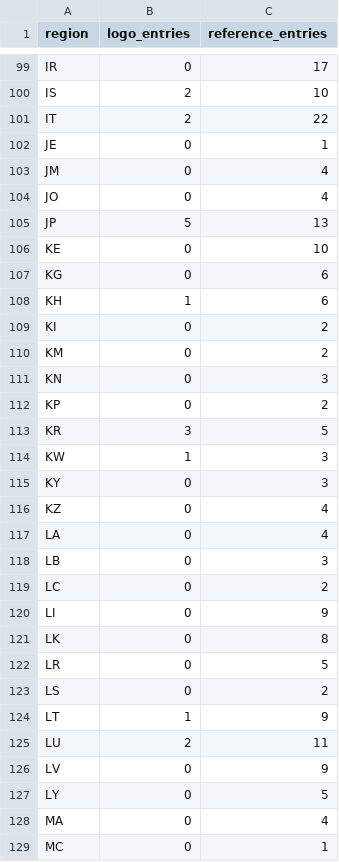
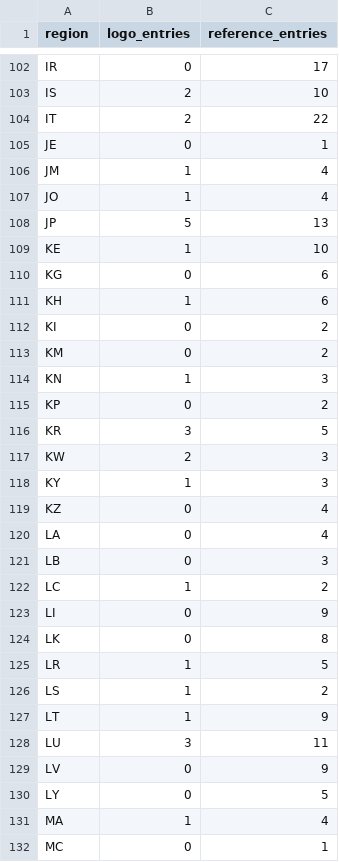
Before and after one commit to shini74744/nezha, a TSV file: frontend/shared/carrier-coverage.tsv, drawn as a sheet; only a part is shown, gaps mark what is left out; the diff covers the shown part only.

Commit message:
feat: customizable carrier badges and retained sudo installer

```diff
--- a/frontend/shared/carrier-coverage.tsv
+++ b/frontend/shared/carrier-coverage.tsv
@@ -102,6 +105,6 @@ IT	2	22
 JE	0	1
-JM	0	4
-JO	0	4
+JM	1	4
+JO	1	4
 JP	5	13
-KE	0	10
+KE	1	10
 KG	0	6
@@ -110,7 +113,7 @@ KI	0	2
 KM	0	2
-KN	0	3
+KN	1	3
 KP	0	2
 KR	3	5
-KW	1	3
-KY	0	3
+KW	2	3
+KY	1	3
 KZ	0	4
@@ -118,12 +121,12 @@ LA	0	4
 LB	0	3
-LC	0	2
+LC	1	2
 LI	0	9
 LK	0	8
-LR	0	5
-LS	0	2
+LR	1	5
+LS	1	2
 LT	1	9
-LU	2	11
+LU	3	11
 LV	0	9
 LY	0	5
-MA	0	4
+MA	1	4
 MC	0	1
```
Also changed, not shown: 5 added rows and 63 edited cells elsewhere in this file, 19 other files.
